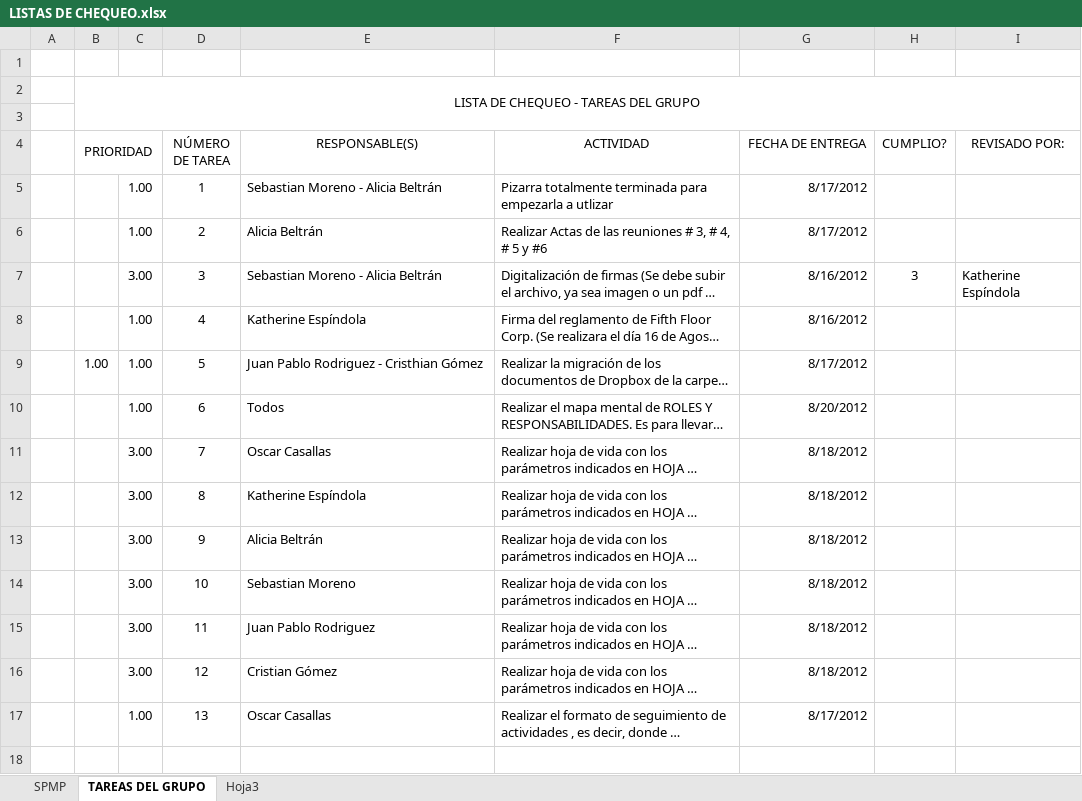
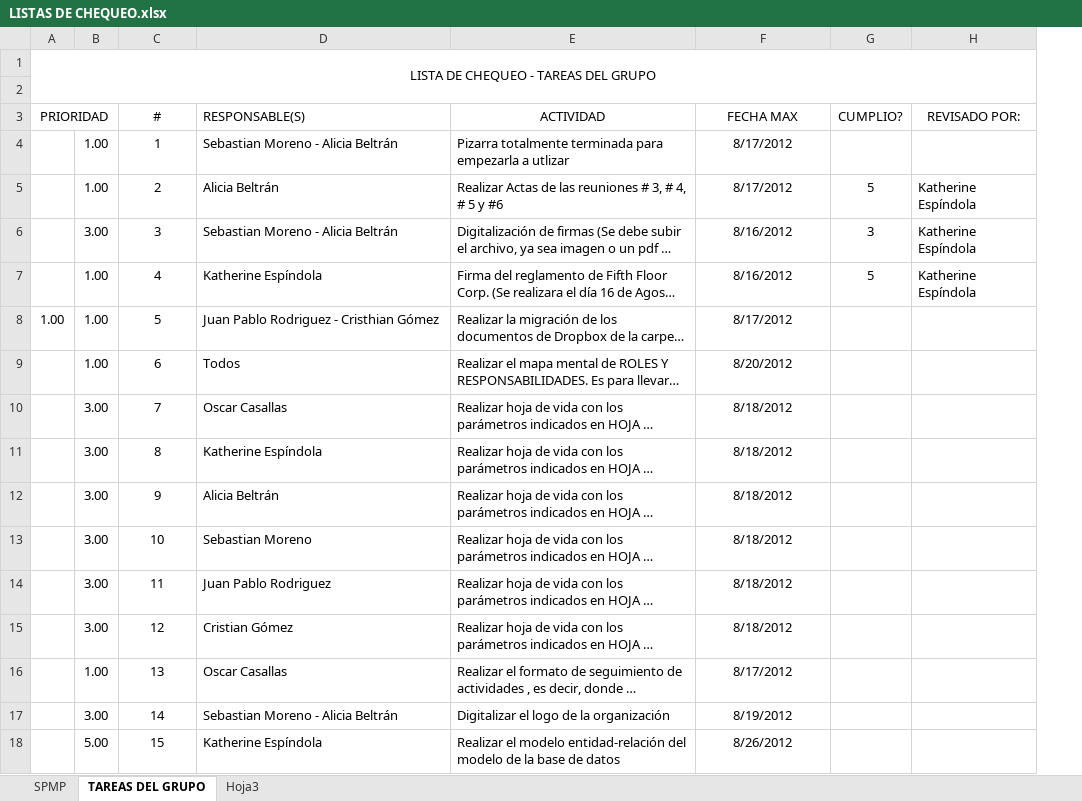
Before and after one commit to FifthFloor/FifthFloor, an Excel workbook: LISTAS DE CHEQUEO.xlsx, sheet TAREAS DEL GRUPO, drawn as a sheet; long unchanged cells end in …; values as stored, in another font and other column widths than the file's, no borders; conditional formats not drawn; removed rows and columns are numbered as before the commit, all else as after; the diff names each change by its address in the sheet, - before the commit and + after, or states it on an @@ line.

Commit message:
Se dio formato a cada lista Se agregaron tareas a los participantes

```diff
--- a/LISTAS DE CHEQUEO.xlsx (sheet TAREAS DEL GRUPO)
+++ b/LISTAS DE CHEQUEO.xlsx (sheet TAREAS DEL GRUPO)
-column A, empty
-row 1: (empty)
-C3: NÚMERO DE TAREA
+C3: #
-D3 alignment: center
+D3 alignment: left
-F3: FECHA DE ENTREGA
+F3: FECHA MAX
-F4:F16 alignment: right
+F4:F16 alignment: center
-G5 (CUMPLIO?): (empty)
+G5 (CUMPLIO?): 5
-H5 (REVISADO POR:): (empty)
+H5 (REVISADO POR:): Katherine Espíndola
-G7 (CUMPLIO?): (empty)
+G7 (CUMPLIO?): 5
-H7 (REVISADO POR:): (empty)
+H7 (REVISADO POR:): Katherine Espíndola
+row 17:  | 3.00 | 14 | Sebastian Moreno - Alicia Beltrán | Digitalizar el logo de la organización | 8/19/2012
+row 18:  | 5.00 | 15 | Katherine Espíndola | Realizar el modelo entidad-relación del modelo de la base de datos | 8/26/2012
```
Also changed, not shown: sheet SPMP.
